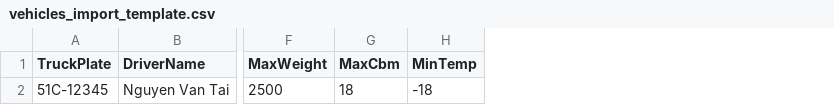
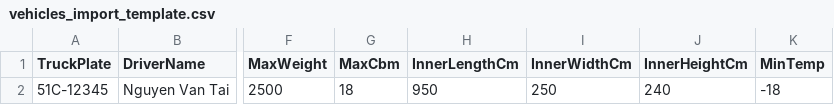
Before and after one commit to haomase182227/ColdChainX, a CSV file: ColdChainX.API/Templates/ImportSamples/vehicles_import_template.csv, drawn as a sheet; only a part is shown, gaps mark what is left out; the diff names each change by its address in the sheet, - before the commit and + after, or states it on an @@ line.

Commit message:
update 80% lpns in vehicle check legal

```diff
--- a/ColdChainX.API/Templates/ImportSamples/vehicles_import_template.csv
+++ b/ColdChainX.API/Templates/ImportSamples/vehicles_import_template.csv
+column H (InnerLengthCm), row 2: 950
+column I (InnerWidthCm), row 2: 250
+column J (InnerHeightCm), row 2: 240
```
Also changed, not shown: 15 other files.
